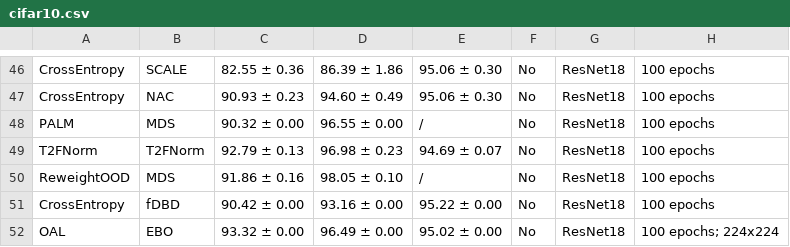
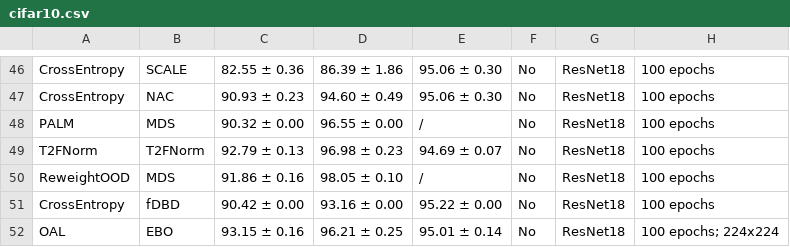
Before and after one commit to Jingkang50/OpenOOD, a CSV file: results/cifar10.csv, drawn as a sheet; only a part is shown, gaps mark what is left out.

```diff
--- a/results/cifar10.csv
+++ b/results/cifar10.csv
@@ -51,2 +51,2 @@ ReweightOOD,MDS,91.86 ± 0.16,98.05 ± 0.10,/,No,ResNet18,100 epochs
 CrossEntropy,fDBD,90.42 ± 0.00,93.16 ± 0.00,95.22 ± 0.00,No,ResNet18,100 epochs
-OAL,EBO,93.32 ± 0.00,96.49 ± 0.00,95.02 ± 0.00,No,ResNet18,100 epochs; 224x224
+OAL,EBO,93.15 ± 0.16,96.21 ± 0.25,95.01 ± 0.14,No,ResNet18,100 epochs; 224x224
```
Also changed, not shown: results/cifar100.csv, 4 other files.
